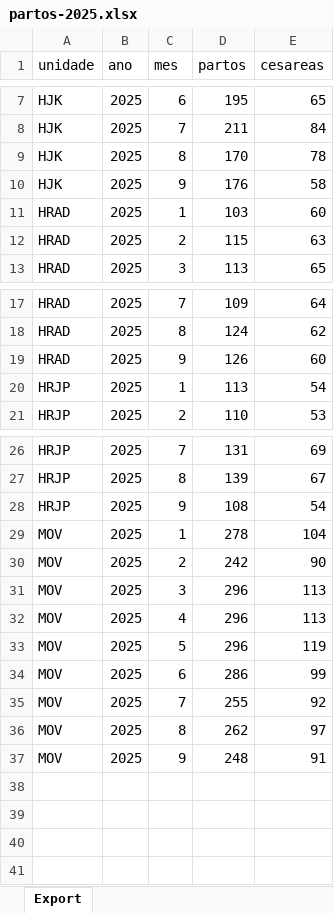
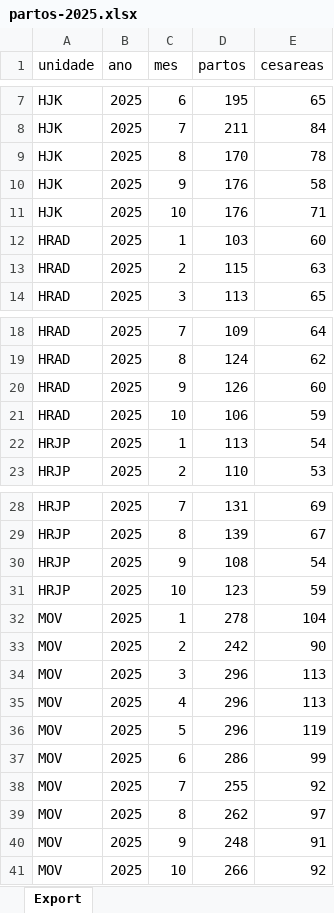
Before and after one commit to transparencia-mg/partos, an Excel workbook: upload/partos-2025.xlsx, sheet Export, drawn as a sheet; only a part is shown, gaps mark what is left out; values as stored, in another font and other column widths than the file's, no borders; the diff names each change by its address in the sheet, - before the commit and + after, or states it on an @@ line.

Commit message:
Carregando dados de out/2025

```diff
--- a/upload/partos-2025.xlsx (sheet Export)
+++ b/upload/partos-2025.xlsx (sheet Export)
+row 11: HJK | 2025 | 10 | 176 | 71
+row 21: HRAD | 2025 | 10 | 106 | 59
+row 31: HRJP | 2025 | 10 | 123 | 59
+row 41: MOV | 2025 | 10 | 266 | 92
```
